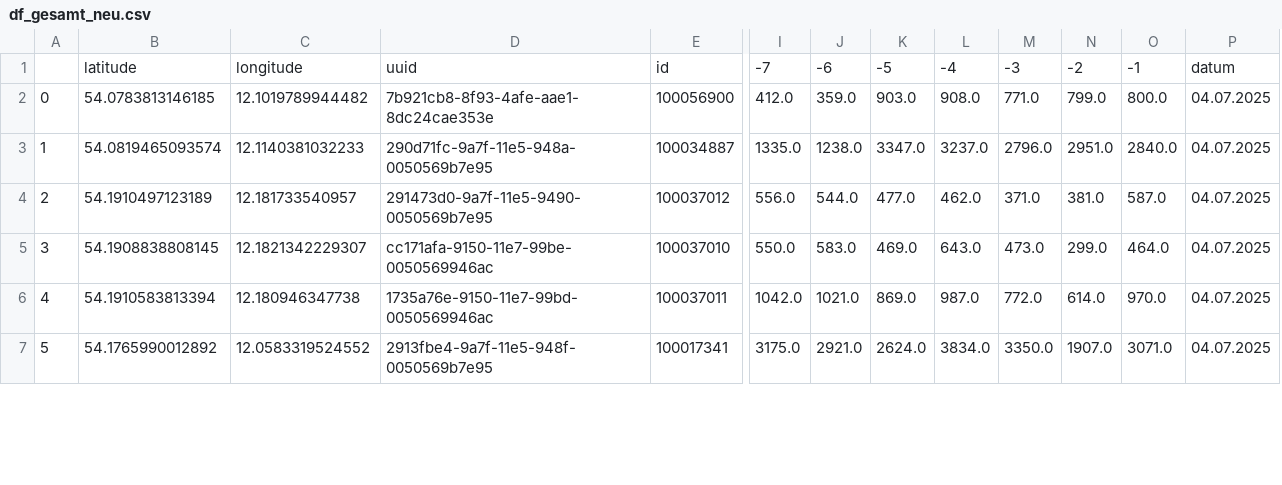
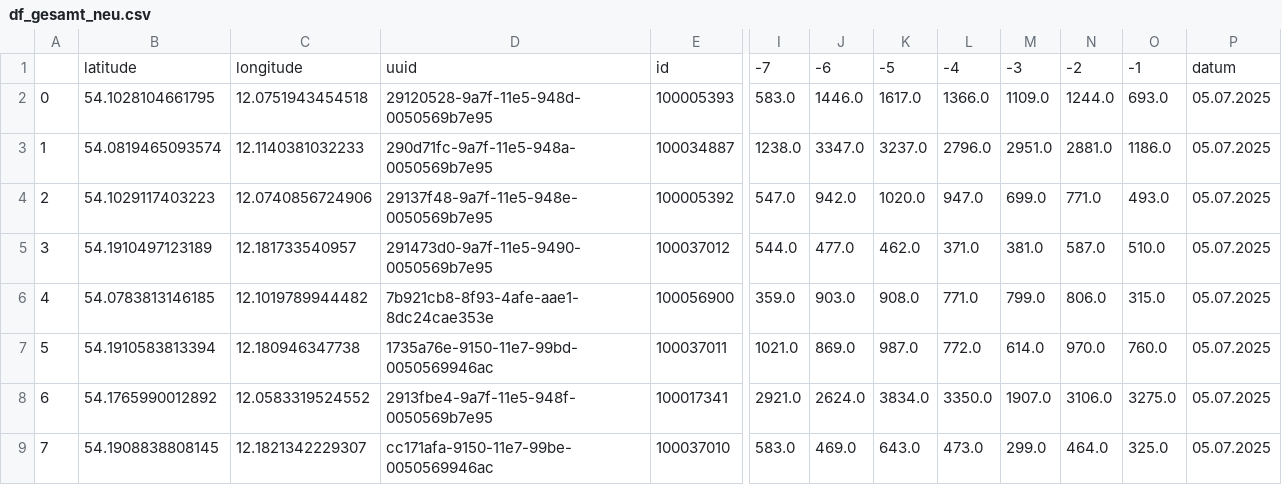
Before and after one commit to LukasKN-rgb/rostockrad_zaehler, a CSV file: df_gesamt_neu.csv, drawn as a sheet; only a part is shown, gaps mark what is left out; removed rows and columns are numbered as before the commit, all else as after; rows hold the shown columns only; the diff covers the shown part only; the diff names each change by its address in the sheet, - before the commit and + after, or states it on an @@ line.

```diff
--- a/df_gesamt_neu.csv
+++ b/df_gesamt_neu.csv
-column I, rows 1-4: -7 | 412.0 | 1335.0 | 556.0; rows 6-7: 1042.0 | 3175.0
+column N, rows 1-3: -2 | 1244.0 | 2881.0; row 5: 587.0; rows 7-8: 970.0 | 3106.0
-I1: -6
+I1: -7
-J1: -5
+J1: -6
-K1: -4
+K1: -5
-L1: -3
+L1: -4
-M1: -2
+M1: -3
-B2: 54.0783813146185
+B2: 54.1028104661795
-C2: 12.1019789944482
+C2: 12.0751943454518
-D2: 7b921cb8-8f93-4afe-aae1-8dc24cae353e
+D2: 29120528-9a7f-11e5-948d-0050569b7e95
-E2: 100056900
+E2: 100005393
-I2: 359.0
+I2: 583.0
-J2: 903.0
+J2: 1446.0
-K2: 908.0
+K2: 1617.0
-L2: 771.0
+L2: 1366.0
-M2: 799.0
+M2: 1109.0
-O2: 800.0
+O2: 693.0
-P2:P3: 04.07.2025
+P2:P3: 05.07.2025
-O3: 2840.0
+O3: 1186.0
+row 4: 2 | 54.1029117403223 | 12.0740856724906 | 29137f48-9a7f-11e5-948e-0050569b7e95 | 100005392 | 547.0 | 942.0 | 1020.0 | 947.0 | 699.0 | 771.0 | 493.0 | 05.07.2025
-A5: 2
+A5: 3
-O5: 587.0
+O5: 510.0
-P5: 04.07.2025
+P5: 05.07.2025
-row 5: 3 | 54.1908838808145 | 12.1821342229307 | cc171afa-9150-11e7-99be-0050569946ac | 100037010 | 550.0 | 583.0 | 469.0 | 643.0 | 473.0 | 299.0 | 464.0 | 04.07.2025
+row 6: 4 | 54.0783813146185 | 12.1019789944482 | 7b921cb8-8f93-4afe-aae1-8dc24cae353e | 100056900 | 359.0 | 903.0 | 908.0 | 771.0 | 799.0 | 806.0 | 315.0 | 05.07.2025
-A7: 4
+A7: 5
-O7: 970.0
+O7: 760.0
-P7:P8: 04.07.2025
+P7:P8: 05.07.2025
-A8: 5
+A8: 6
-O8: 3071.0
+O8: 3275.0
+row 9: 7 | 54.1908838808145 | 12.1821342229307 | cc171afa-9150-11e7-99be-0050569946ac | 100037010 | 583.0 | 469.0 | 643.0 | 473.0 | 299.0 | 464.0 | 325.0 | 05.07.2025
```
Also changed, not shown: 2 removed rows and 12 edited cells elsewhere in this file.
